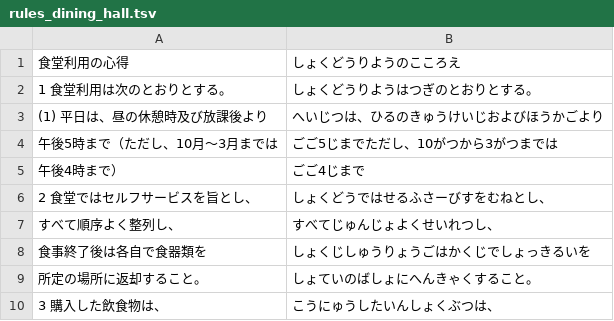
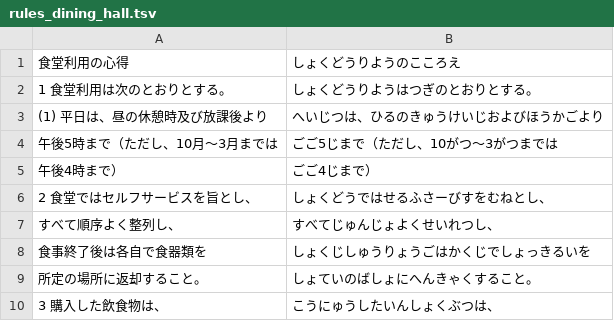
Before and after one commit to miharacomclub/miharacomclub.github.io, a TSV file: src/typing/long/rules_dining_hall.tsv, drawn as a sheet; only a part is shown.

```diff
--- a/src/typing/long/rules_dining_hall.tsv
+++ b/src/typing/long/rules_dining_hall.tsv
@@ -3,4 +3,4 @@
 (1) 平日は、昼の休憩時及び放課後より	へいじつは、ひるのきゅうけいじおよびほうかごより
-午後5時まで（ただし、10月～3月までは	ごご5じまでただし、10がつから3がつまでは
-午後4時まで）	ごご4じまで
+午後5時まで（ただし、10月～3月までは	ごご5じまで（ただし、10がつ～3がつまでは
+午後4時まで）	ごご4じまで）
 2 食堂ではセルフサービスを旨とし、	しょくどうではせるふさーびすをむねとし、
```
Also changed, not shown: src/typing/long/rules_day_duty.tsv, src/typing/long/rules_student_council5.tsv, 1 other file.
